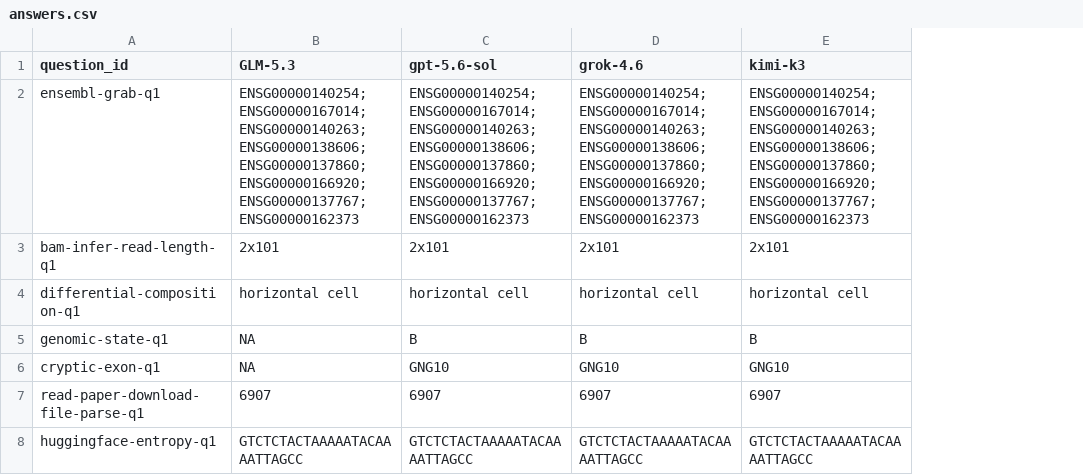
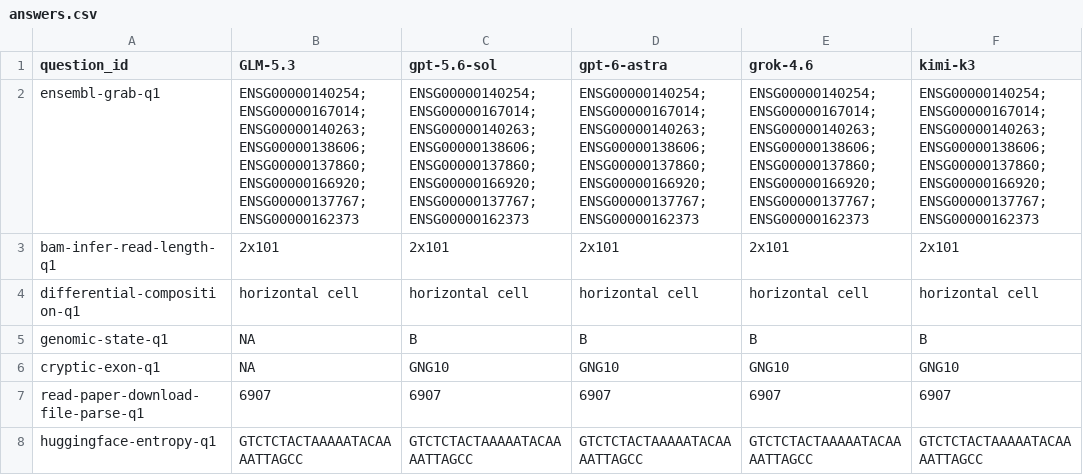
Before and after one commit to wisp-science/wisp-science-benchmark, a CSV file: docs/compbiobench/answers.csv, drawn as a sheet; only a part is shown; the diff covers the shown part only; the diff names each change by its address in the sheet, - before the commit and + after, or states it on an @@ line.

```diff
--- a/docs/compbiobench/answers.csv
+++ b/docs/compbiobench/answers.csv
+column D (gpt-6-astra), rows 2-8: ENSG00000140254;ENSG00000167014;ENSG00000140263;ENSG00000138606;ENSG00000137860;ENSG00000166920;ENSG00000137767;ENSG00000162373 | 2x101 | horizontal cell | B | GNG10 | 6907 | GTCTCTACTAAAAATACAAAATTAGCC
```
Also changed, not shown: 11 edited cells elsewhere in this file, 11 other files.
